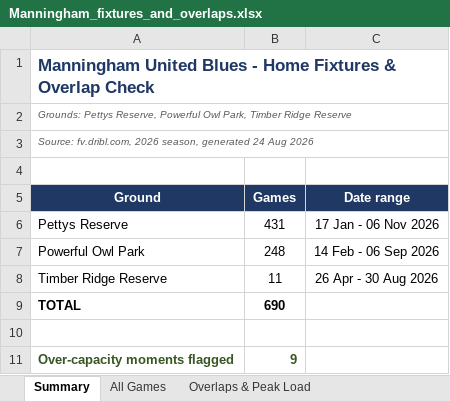
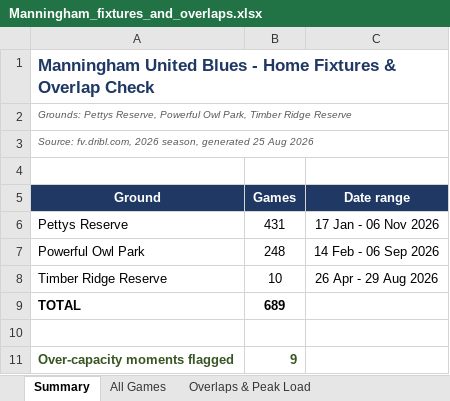
Before and after one commit to vmontuoro/MUFC, an Excel workbook: Manningham_fixtures_and_overlaps.xlsx, sheet Summary, drawn as a sheet; values as stored, in another font and other column widths than the file's, no borders; the diff names each change by its address in the sheet, - before the commit and + after, or states it on an @@ line.

```diff
--- a/Manningham_fixtures_and_overlaps.xlsx (sheet Summary)
+++ b/Manningham_fixtures_and_overlaps.xlsx (sheet Summary)
-A3 (Ground): …season, generated 24 Aug 2026
+A3 (Ground): …season, generated 25 Aug 2026
-B8 (Games): 11
+B8 (Games): 10
-C8 (Date range): 26 Apr - 30 Aug 2026
+C8 (Date range): 26 Apr - 29 Aug 2026
-B9 (Games): 690
+B9 (Games): 689
```
Also changed, not shown: sheet All Games, 4 other files.
